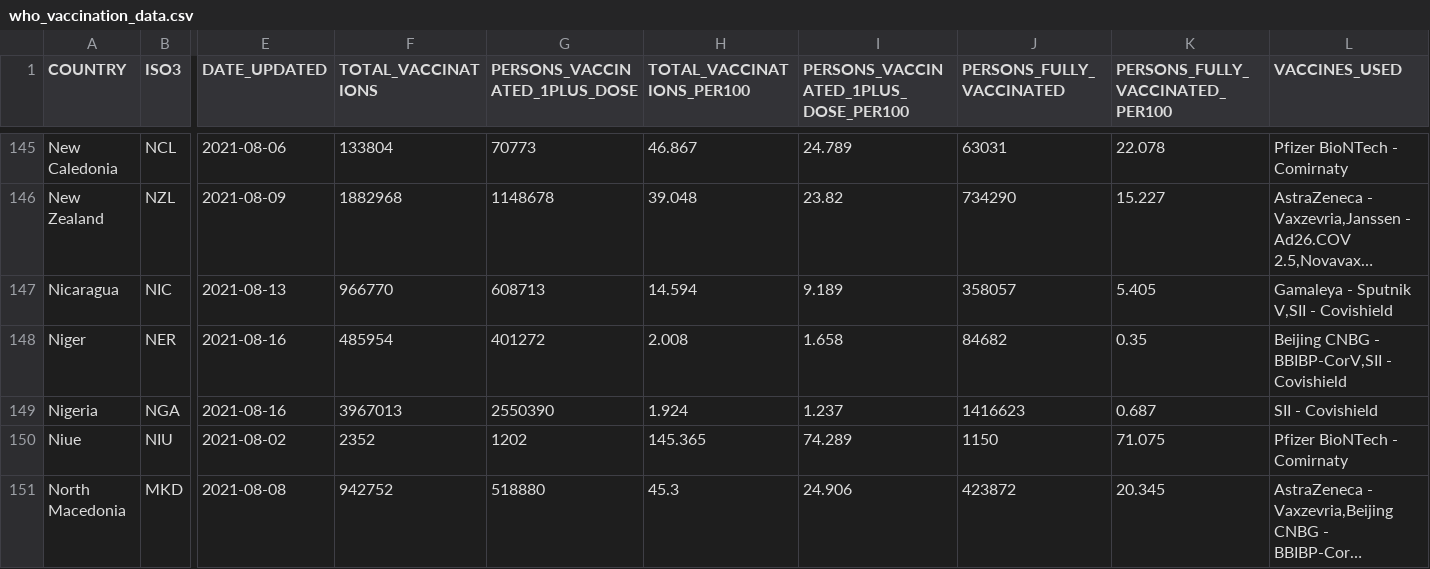
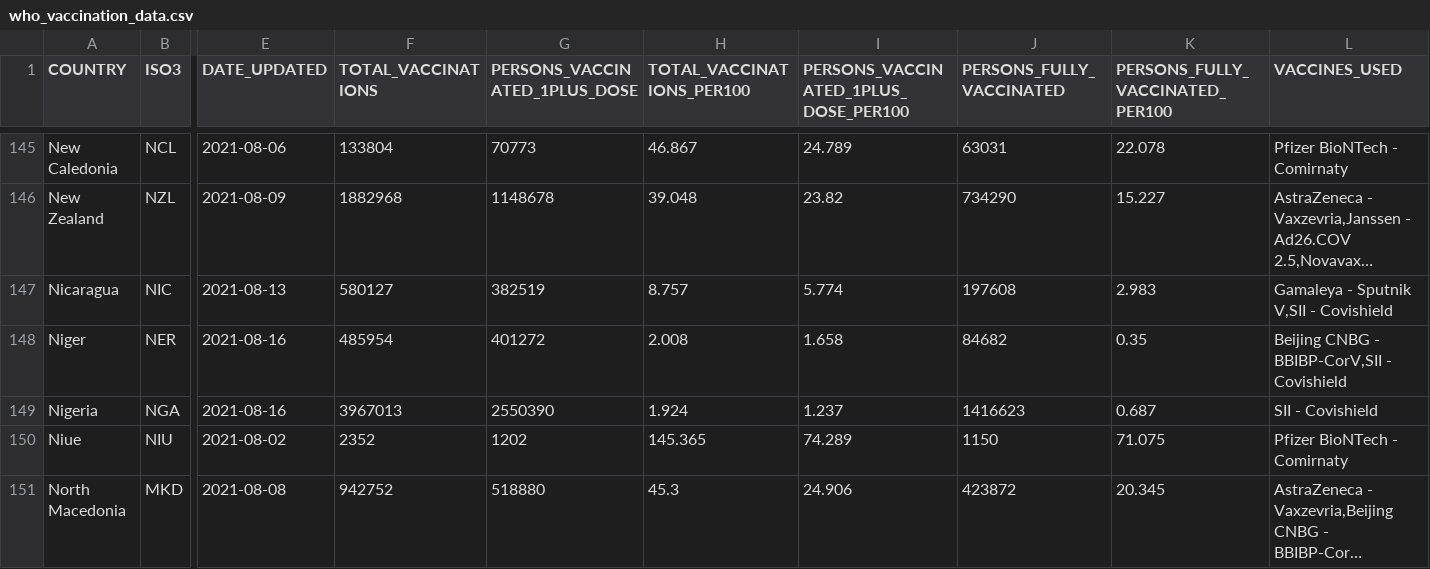
Before and after one commit to IFRCGo/ifrc-covid-dataviz, a CSV file: build/data/who_vaccination_data.csv, drawn as a sheet; only a part is shown, gaps mark what is left out; long unchanged cells end in …; the diff names each change by its address in the sheet, - before the commit and + after, or states it on an @@ line.

Commit message:
Updated with latest data

```diff
--- a/build/data/who_vaccination_data.csv
+++ b/build/data/who_vaccination_data.csv
-F147 (TOTAL_VACCINATIONS): 966770
+F147 (TOTAL_VACCINATIONS): 580127
-G147 (PERSONS_VACCINATED_1PLUS_DOSE): 608713
+G147 (PERSONS_VACCINATED_1PLUS_DOSE): 382519
-H147 (TOTAL_VACCINATIONS_PER100): 14.594
+H147 (TOTAL_VACCINATIONS_PER100): 8.757
-I147: 9.189
+I147: 5.774
-J147 (PERSONS_FULLY_VACCINATED): 358057
+J147 (PERSONS_FULLY_VACCINATED): 197608
-K147 (PERSONS_FULLY_VACCINATED_PER100): 5.405
+K147 (PERSONS_FULLY_VACCINATED_PER100): 2.983
```
Also changed, not shown: public/data/who_vaccination_data.csv.
